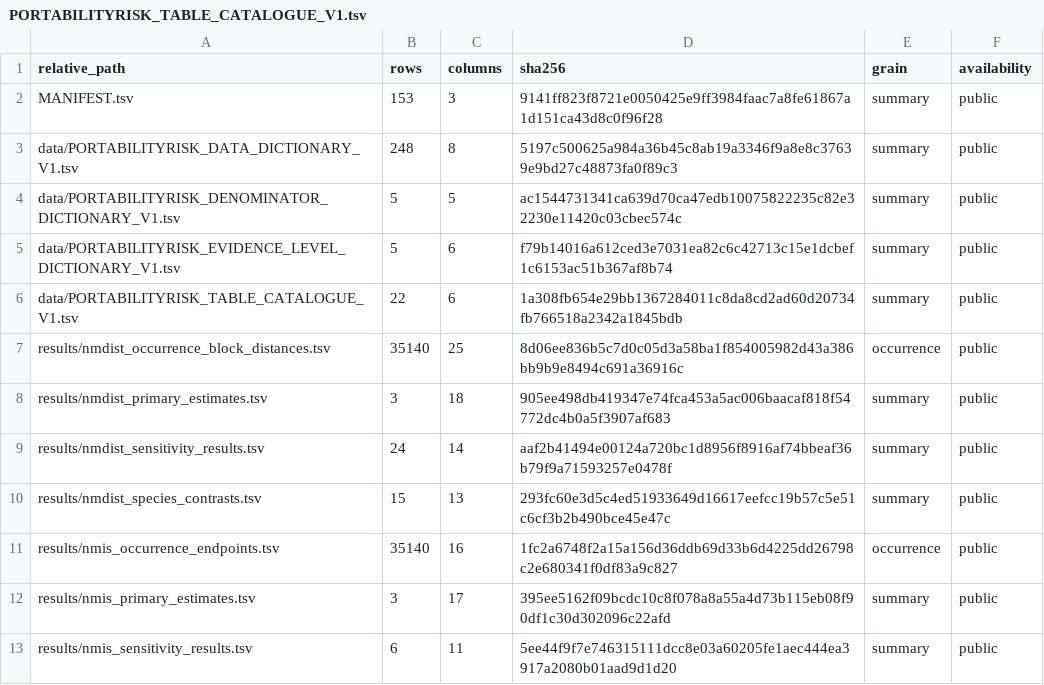
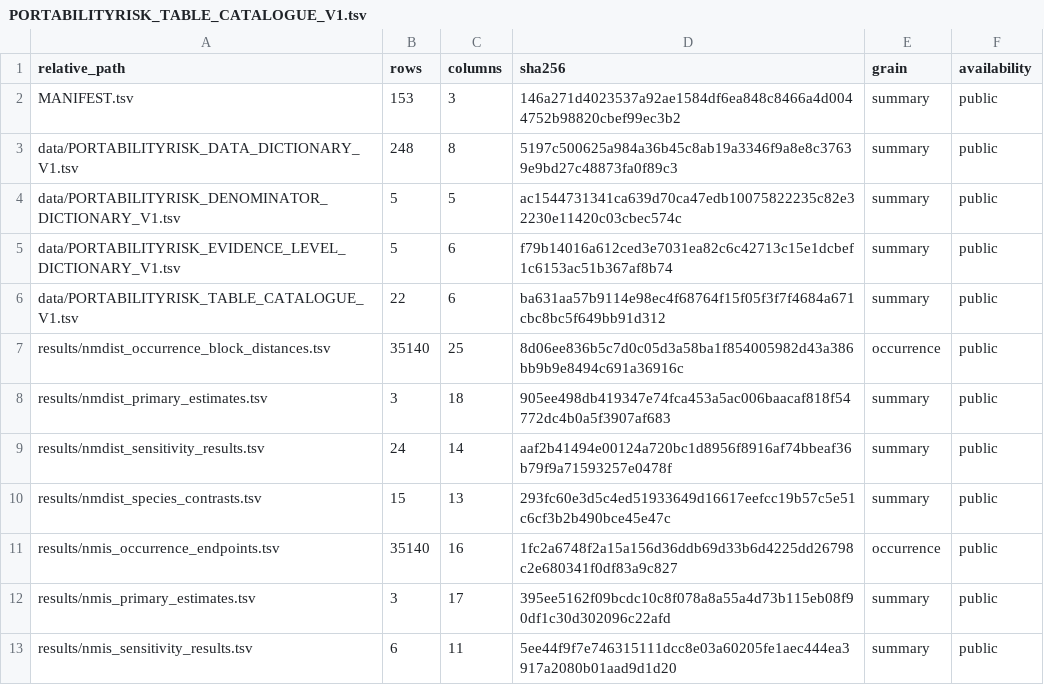
Before and after one commit to piranfar/portabilityrisk, a TSV file: data/PORTABILITYRISK_TABLE_CATALOGUE_V1.tsv, drawn as a sheet; only a part is shown.

```diff
--- a/data/PORTABILITYRISK_TABLE_CATALOGUE_V1.tsv
+++ b/data/PORTABILITYRISK_TABLE_CATALOGUE_V1.tsv
@@ -1,3 +1,3 @@
 relative_path	rows	columns	sha256	grain	availability
-MANIFEST.tsv	153	3	9141ff823f8721e0050425e9ff3984faac7a8fe61867a1d151ca43d8c0f96f28	summary	public
+MANIFEST.tsv	153	3	146a271d4023537a92ae1584df6ea848c8466a4d0044752b98820cbef99ec3b2	summary	public
 data/PORTABILITYRISK_DATA_DICTIONARY_V1.tsv	248	8	5197c500625a984a36b45c8ab19a3346f9a8e8c37639e9bd27c48873fa0f89c3	summary	public
@@ -5,3 +5,3 @@ data/PORTABILITYRISK_DENOMINATOR_DICTIONARY_V1.tsv	5	5	ac1544731341ca639d70ca47e
 data/PORTABILITYRISK_EVIDENCE_LEVEL_DICTIONARY_V1.tsv	5	6	f79b14016a612ced3e7031ea82c6c42713c15e1dcbef1c6153ac51b367af8b74	summary	public
-data/PORTABILITYRISK_TABLE_CATALOGUE_V1.tsv	22	6	1a308fb654e29bb1367284011c8da8cd2ad60d20734fb766518a2342a1845bdb	summary	public
+data/PORTABILITYRISK_TABLE_CATALOGUE_V1.tsv	22	6	ba631aa57b9114e98ec4f68764f15f05f3f7f4684a671cbc8bc5f649bb91d312	summary	public
 results/nmdist_occurrence_block_distances.tsv	35140	25	8d06ee836b5c7d0c05d3a58ba1f854005982d43a386bb9b9e8494c691a36916c	occurrence	public
```
Also changed, not shown: MANIFEST.tsv, 18 other files.
